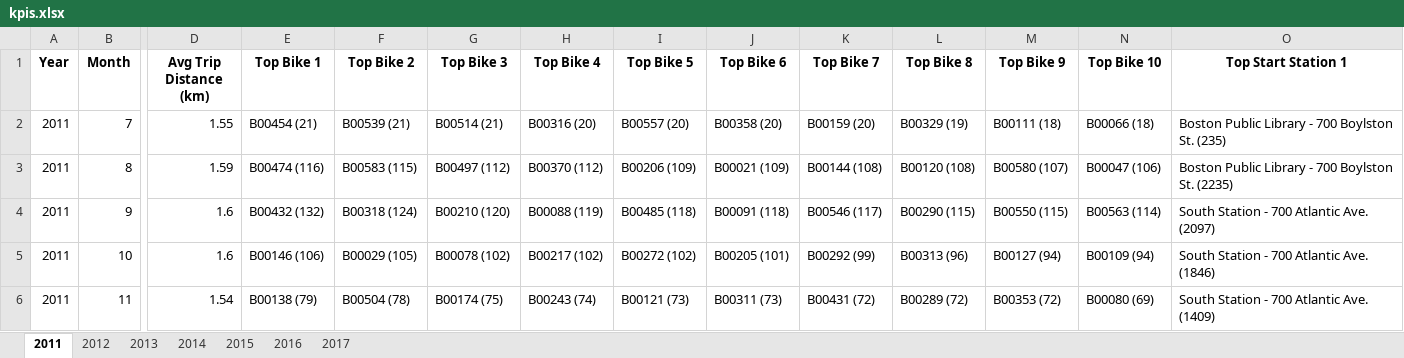
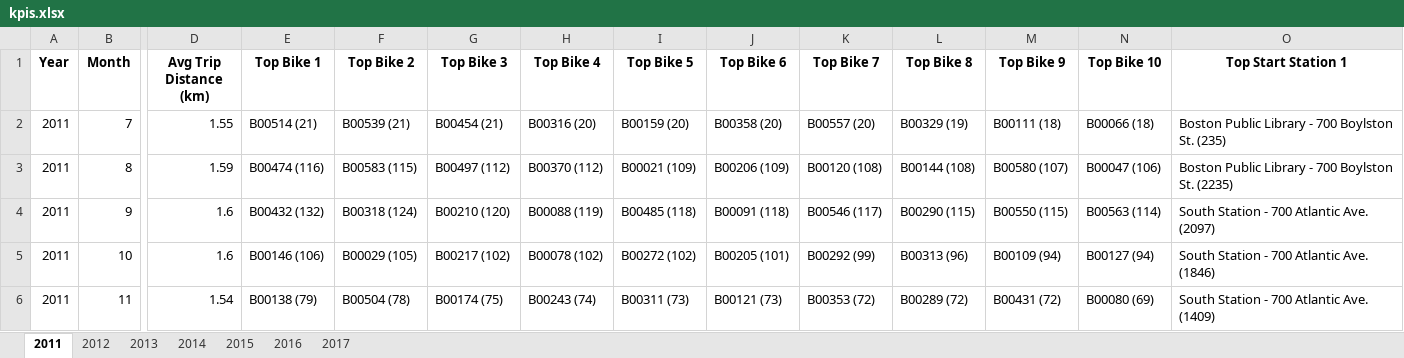
Before and after one commit to sproonx/2026-bigdata-project, an Excel workbook: bikesharing_output/kpis.xlsx, sheet 2011, drawn as a sheet; only a part is shown, gaps mark what is left out; values as stored, in another font and other column widths than the file's, no borders; the diff names each change by its address in the sheet, - before the commit and + after, or states it on an @@ line.

```diff
--- a/bikesharing_output/kpis.xlsx (sheet 2011)
+++ b/bikesharing_output/kpis.xlsx (sheet 2011)
-E2 (Top Bike 1): B00454 (21)
+E2 (Top Bike 1): B00514 (21)
-G2 (Top Bike 3): B00514 (21)
+G2 (Top Bike 3): B00454 (21)
-I2 (Top Bike 5): B00557 (20)
+I2 (Top Bike 5): B00159 (20)
-K2 (Top Bike 7): B00159 (20)
+K2 (Top Bike 7): B00557 (20)
-I3 (Top Bike 5): B00206 (109)
+I3 (Top Bike 5): B00021 (109)
-J3 (Top Bike 6): B00021 (109)
+J3 (Top Bike 6): B00206 (109)
-K3 (Top Bike 7): B00144 (108)
+K3 (Top Bike 7): B00120 (108)
-L3 (Top Bike 8): B00120 (108)
+L3 (Top Bike 8): B00144 (108)
-G5 (Top Bike 3): B00078 (102)
+G5 (Top Bike 3): B00217 (102)
-H5 (Top Bike 4): B00217 (102)
+H5 (Top Bike 4): B00078 (102)
-M5 (Top Bike 9): B00127 (94)
+M5 (Top Bike 9): B00109 (94)
-N5 (Top Bike 10): B00109 (94)
+N5 (Top Bike 10): B00127 (94)
-I6 (Top Bike 5): B00121 (73)
+I6 (Top Bike 5): B00311 (73)
-J6 (Top Bike 6): B00311 (73)
+J6 (Top Bike 6): B00121 (73)
-K6 (Top Bike 7): B00431 (72)
+K6 (Top Bike 7): B00353 (72)
-M6 (Top Bike 9): B00353 (72)
+M6 (Top Bike 9): B00431 (72)
```
Also changed, not shown: sheet 2016, sheet 2017, sheet 2015, sheet 2012, sheet 2013, sheet 2014, 2 other files.
